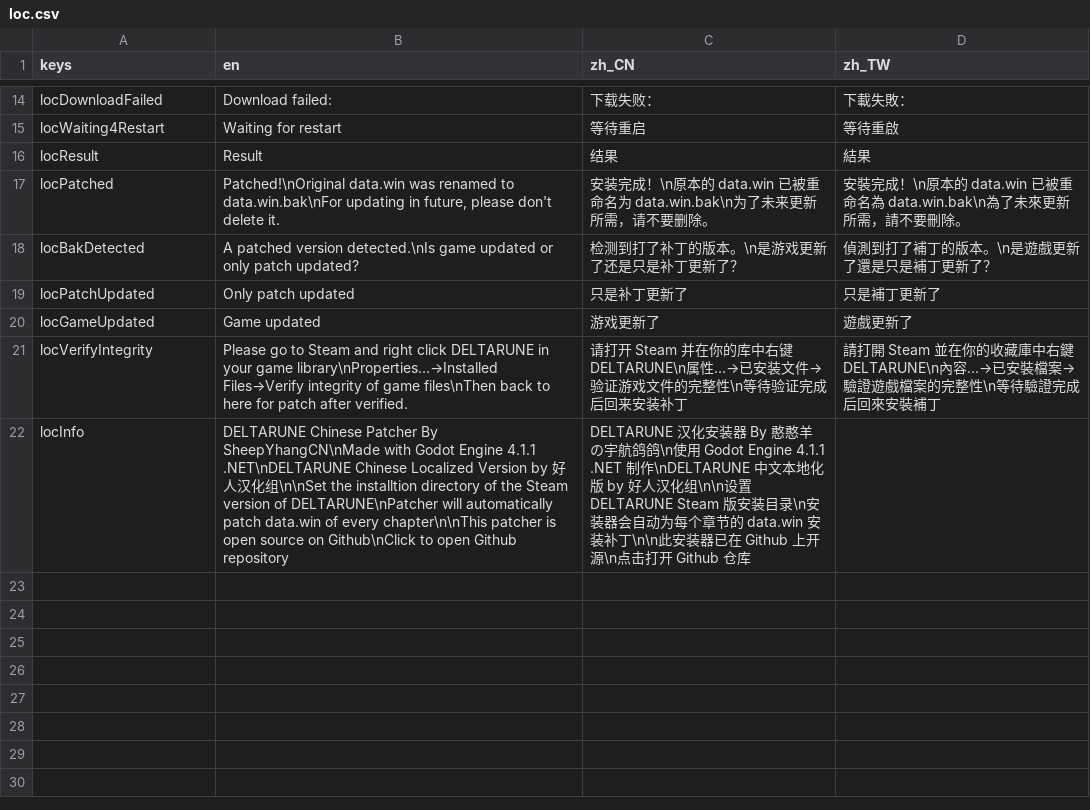
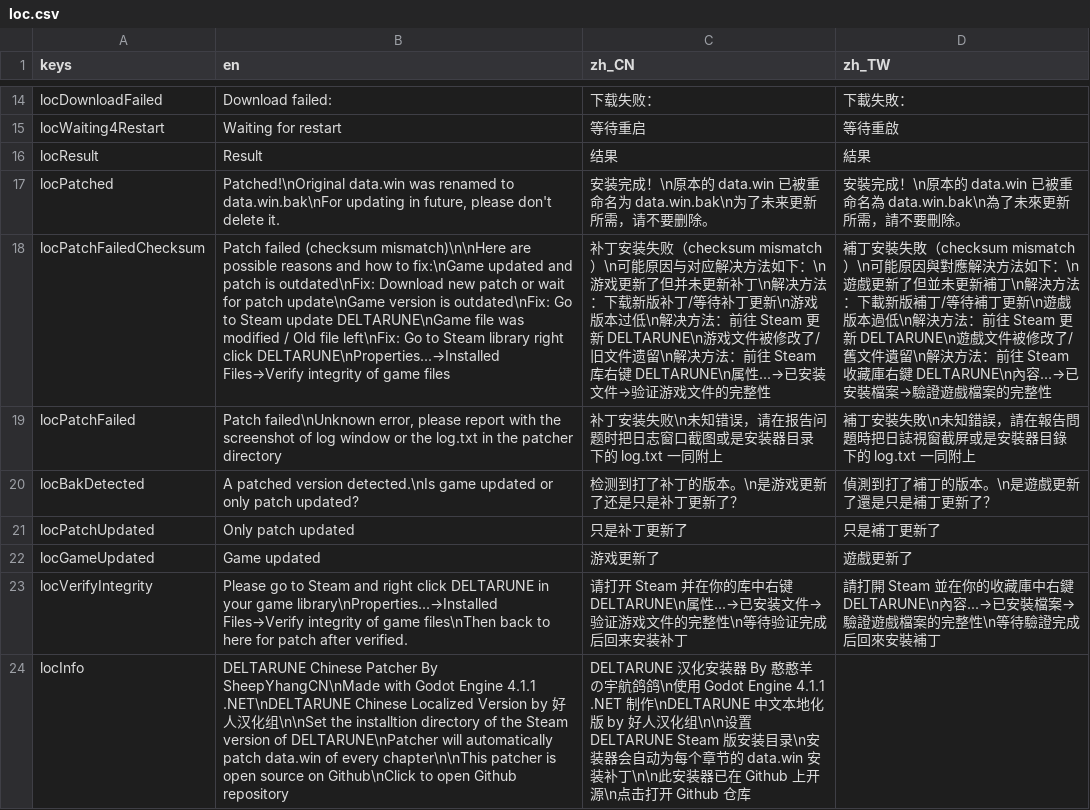
Before and after one commit to gm3dr/DeltaruneChinesePatcher, a CSV file: Locale/loc.csv, drawn as a sheet; only a part is shown, gaps mark what is left out; the diff names each change by its address in the sheet, - before the commit and + after, or states it on an @@ line.

Commit message:
2025.6.13
update chapterX_osname folder condition
remove useless count variable
add patch fail error check
now it will restore original data when patch failed
preparing for macos and linux

```diff
--- a/Locale/loc.csv
+++ b/Locale/loc.csv
+row 18: locPatchFailedChecksum | Patch failed (checksum mismatch)\n\nHere are possible reasons and how to fix:\nGame updated and patch is outdated\nFix: Download new patch or wait for patch update\nGame version is outdated\nFix: Go to Steam update DELTARUNE\nGame file was modified / Old file left\nFix: Go to Steam library right click DELTARUNE\nProperties...→Installed Files→Verify integrity of game files | 补丁安装失败（checksum mismatch）\n可能原因与对应解决方法如下：\n游戏更新了但并未更新补丁\n解决方法：下载新版补丁/等待补丁更新\n游戏版本过低\n解决方法：前往 Steam 更新 DELTARUNE\n游戏文件被修改了/旧文件遗留\n解决方法：前往 Steam 库右键 DELTARUNE\n属性...→已安装文件→验证游戏文件的完整性 | 補丁安裝失敗（checksum mismatch）\n可能原因與對應解決方法如下：\n遊戲更新了但並未更新補丁\n解決方法：下載新版補丁/等待補丁更新\n遊戲版本過低\n解決方法：前往 Steam 更新 DELTARUNE\n遊戲文件被修改了/舊文件遺留\n解決方法：前往 Steam 收藏庫右鍵 DELTARUNE\n內容...→已安裝檔案→驗證遊戲檔案的完整性
+row 19: locPatchFailed | Patch failed\nUnknown error, please report with the screenshot of log window or the log.txt in the patcher directory | 补丁安装失败\n未知错误，请在报告问题时把日志窗口截图或是安装器目录下的 log.txt 一同附上 | 補丁安裝失敗\n未知錯誤，請在報告問題時把日誌視窗截屏或是安裝器目錄下的 log.txt 一同附上
```
Also changed, not shown: 7 other files.
